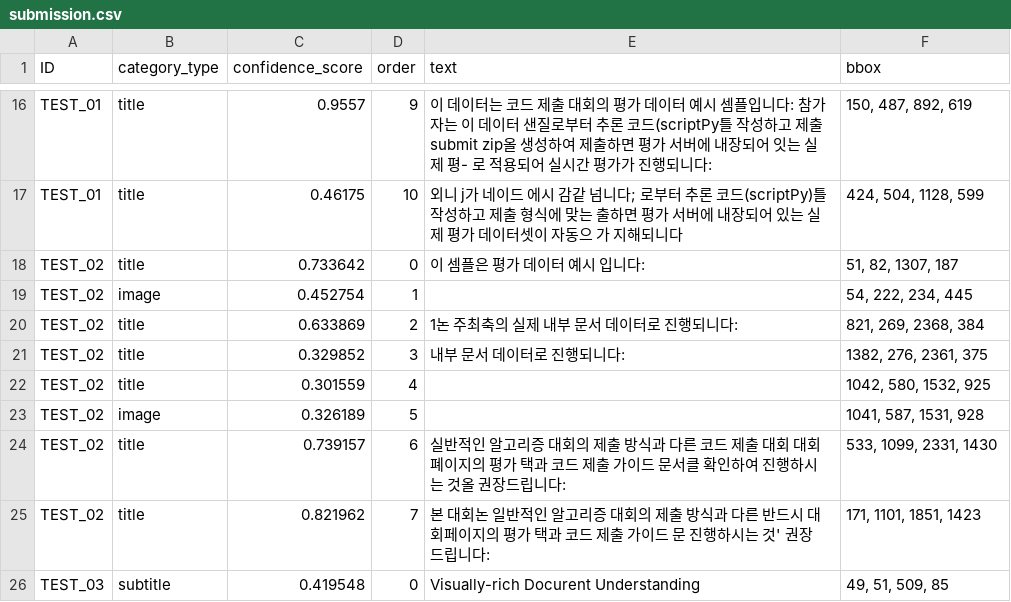
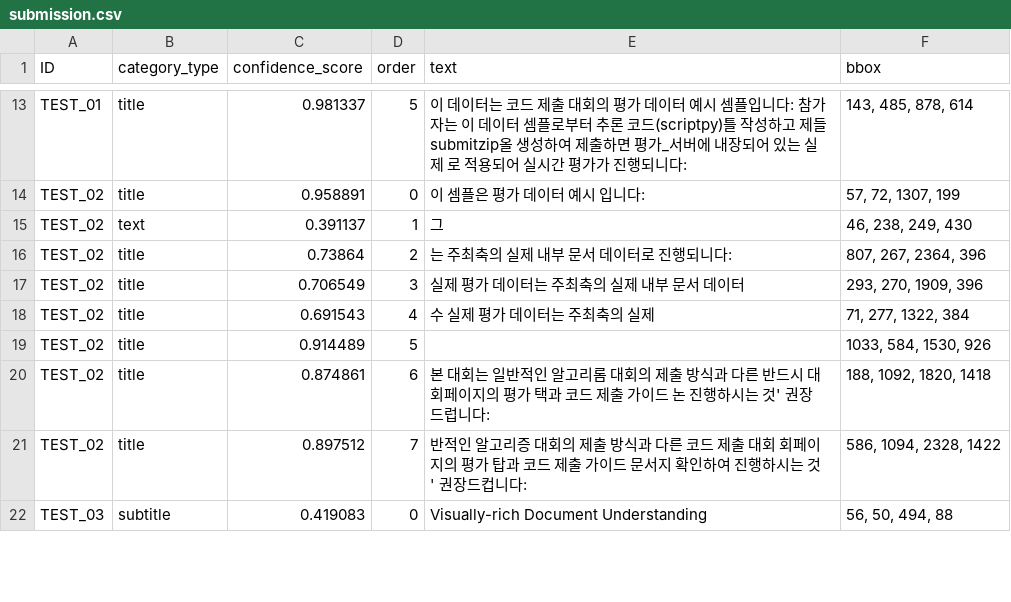
Before and after one commit to youngin9999/portfolio, a CSV file: util/output/submission.csv, drawn as a sheet; only a part is shown, gaps mark what is left out; removed rows and columns are numbered as before the commit, all else as after; the diff covers the shown part only; the diff names each change by its address in the sheet, - before the commit and + after, or states it on an @@ line.

```diff
--- a/util/output/submission.csv
+++ b/util/output/submission.csv
-C13 (confidence_score): 0.9557
+C13 (confidence_score): 0.981337
-D13 (order): 9
+D13 (order): 5
-E13 (text): …데이터 샌질로부터 추론 코드(scriptPy틀 작성하고 제출 submit zip올 생성하여 제출하면 평가 서버에 내장되어 잇는 실제 평- 로 적용…
+E13 (text): …데이터 셈플로부터 추론 코드(scriptpy)틀 작성하고 제들 submitzip올 생성하여 제출하면 평가_서버에 내장되어 있는 실제 로 적용…
-F13 (bbox): 150, 487, 892, 619
+F13 (bbox): 143, 485, 878, 614
-row 17: TEST_01 | title | 0.46175 | 10 | 외니 j가 네이드 에시 감같 넘니다; 로부터 추론 코드(scriptPy)틀 작성하고 제출 형식에 맞는 출하면 평가 서버에 내장되어 있는 실제 평가 데이터셋이 자동으 가 지해되니다 | 424, 504, 1128, 599
-C14 (confidence_score): 0.733642
+C14 (confidence_score): 0.958891
-F14 (bbox): 51, 82, 1307, 187
+F14 (bbox): 57, 72, 1307, 199
-row 19: TEST_02 | image | 0.452754 | 1 |  | 54, 222, 234, 445
+row 15: TEST_02 | text | 0.391137 | 1 | 그 | 46, 238, 249, 430
-C16 (confidence_score): 0.633869
+C16 (confidence_score): 0.73864
-E16 (text): 1논 주최축의 실제 내부 문서 데이터로 진행되니다:
+E16 (text): 는 주최축의 실제 내부 문서 데이터로 진행되니다:
-F16 (bbox): 821, 269, 2368, 384
+F16 (bbox): 807, 267, 2364, 396
-C17 (confidence_score): 0.329852
+C17 (confidence_score): 0.706549
-E17 (text): 내부 문서 데이터로 진행되니다:
+E17 (text): 실제 평가 데이터는 주최축의 실제 내부 문서 데이터
-F17 (bbox): 1382, 276, 2361, 375
+F17 (bbox): 293, 270, 1909, 396
-C18 (confidence_score): 0.301559
+C18 (confidence_score): 0.691543
-E18 (text): (empty)
+E18 (text): 수 실제 평가 데이터는 주최축의 실제
-F18 (bbox): 1042, 580, 1532, 925
+F18 (bbox): 71, 277, 1322, 384
-B19 (category_type): image
+B19 (category_type): title
-C19 (confidence_score): 0.326189
+C19 (confidence_score): 0.914489
-F19 (bbox): 1041, 587, 1531, 928
+F19 (bbox): 1033, 584, 1530, 926
-C20 (confidence_score): 0.739157
+C20 (confidence_score): 0.874861
-E20 (text): 실반적인 알고리증 대회의 제출 방식과 다른 코드 제출 대회 대회폐이지의 평가 택과 코드 제출 가이드 문서클 확인하여 진행하시는 것올 권장드립니다:
+E20 (text): 본 대회는 일반적인 알고리롬 대회의 제출 방식과 다른 반드시 대회페이지의 평가 택과 코드 제출 가이드 논 진행하시는 것' 권장드럽니다:
-F20 (bbox): 533, 1099, 2331, 1430
+F20 (bbox): 188, 1092, 1820, 1418
-C21 (confidence_score): 0.821962
+C21 (confidence_score): 0.897512
-E21 (text): 본 대회논 일반적인 알고리증 대회의 제출 방식과 다른 반드시 대회페이지의 평가 택과 코드 제출 가이드 문 진행하시는 것' 권장드립니다:
+E21 (text): 반적인 알고리증 대회의 제출 방식과 다른 코드 제출 대회 회페이지의 평가 탑과 코드 제출 가이드 문서지 확인하여 진행하시는 것' 권장드컵니다:
-F21 (bbox): 171, 1101, 1851, 1423
+F21 (bbox): 586, 1094, 2328, 1422
-C22 (confidence_score): 0.419548
+C22 (confidence_score): 0.419083
-E22 (text): Visually-rich Docurent Understanding
+E22 (text): Visually-rich Document Understanding
-F22 (bbox): 49, 51, 509, 85
+F22 (bbox): 56, 50, 494, 88
```
Also changed, not shown: 3 added rows, 6 removed rows and 52 edited cells elsewhere in this file, 54 other files.
